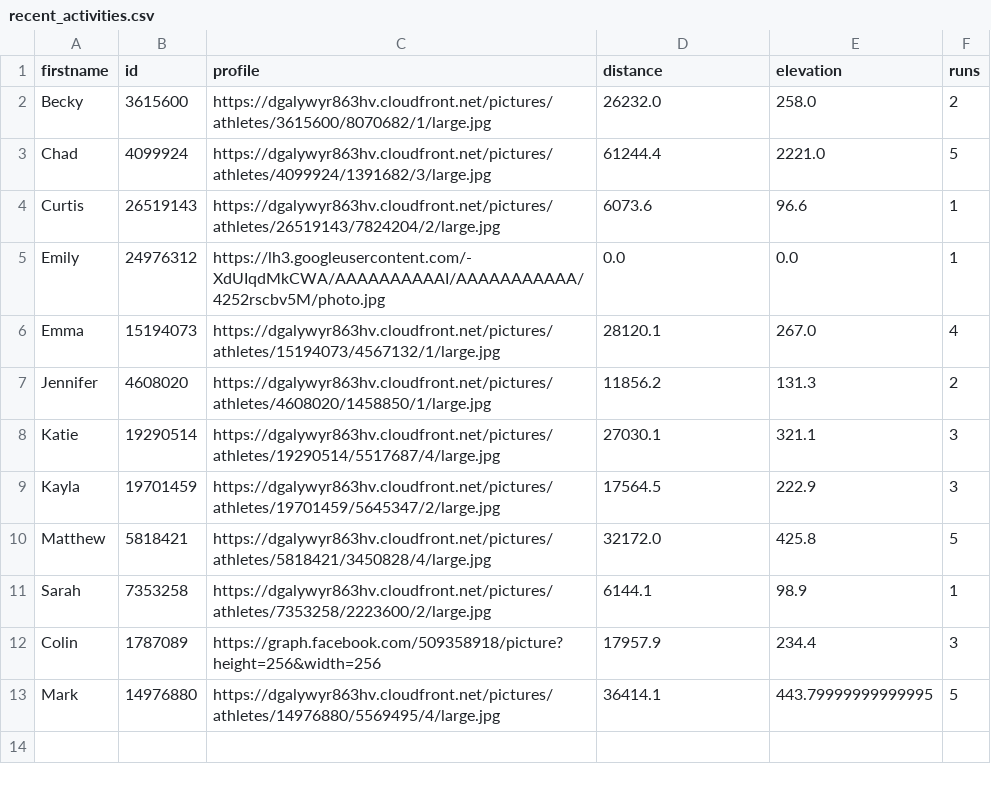
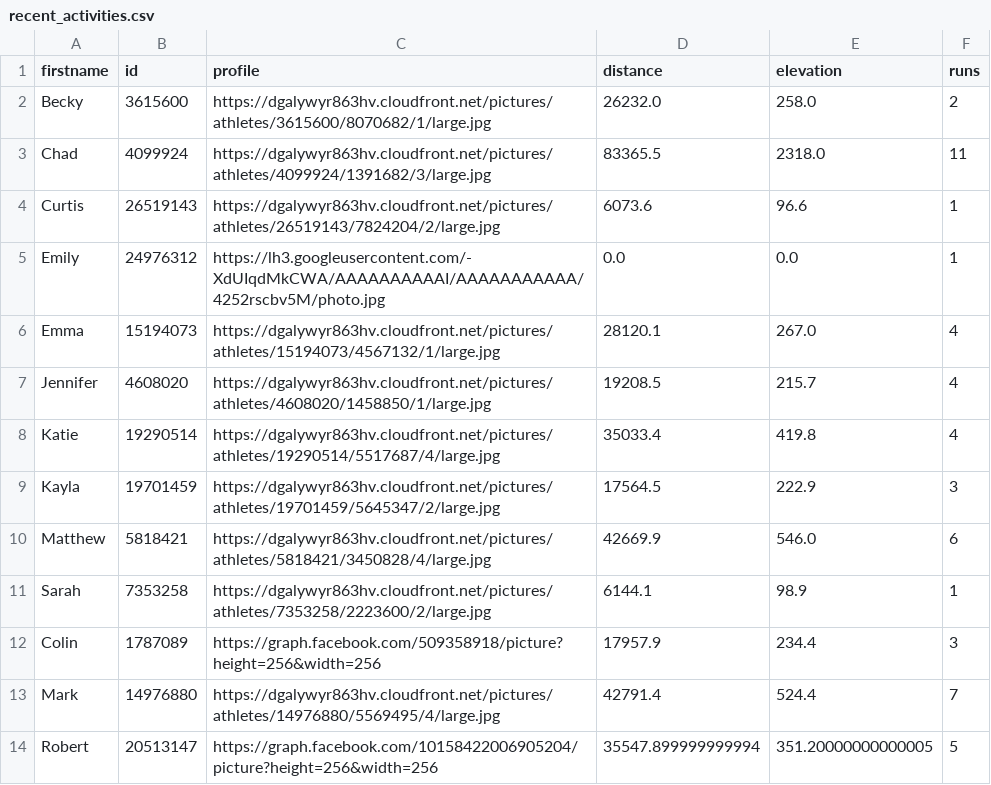
Before and after one commit to dartmouthrunners/dartmouthrunners.github.io, a CSV file: strava/data/recent_activities.csv, drawn as a sheet.

Commit message:
updated strava stats

```diff
--- a/strava/data/recent_activities.csv
+++ b/strava/data/recent_activities.csv
@@ -2,3 +2,3 @@ firstname,id,profile,distance,elevation,runs
 Becky,3615600,https://dgalywyr863hv.cloudfront.net/pictures/athletes/3615600/8070682/1/large.jpg,26232.0,258.0,2
-Chad,4099924,https://dgalywyr863hv.cloudfront.net/pictures/athletes/4099924/1391682/3/large.jpg,61244.4,2221.0,5
+Chad,4099924,https://dgalywyr863hv.cloudfront.net/pictures/athletes/4099924/1391682/3/large.jpg,83365.5,2318.0,11
 Curtis,26519143,https://dgalywyr863hv.cloudfront.net/pictures/athletes/26519143/7824204/2/large.jpg,6073.6,96.6,1
@@ -6,8 +6,9 @@ Emily,24976312,https://lh3.googleusercontent.com/-XdUIqdMkCWA/AAAAAAAAAAI/AAAAAA
 Emma,15194073,https://dgalywyr863hv.cloudfront.net/pictures/athletes/15194073/4567132/1/large.jpg,28120.1,267.0,4
-Jennifer,4608020,https://dgalywyr863hv.cloudfront.net/pictures/athletes/4608020/1458850/1/large.jpg,11856.2,131.3,2
-Katie,19290514,https://dgalywyr863hv.cloudfront.net/pictures/athletes/19290514/5517687/4/large.jpg,27030.1,321.1,3
+Jennifer,4608020,https://dgalywyr863hv.cloudfront.net/pictures/athletes/4608020/1458850/1/large.jpg,19208.5,215.7,4
+Katie,19290514,https://dgalywyr863hv.cloudfront.net/pictures/athletes/19290514/5517687/4/large.jpg,35033.4,419.8,4
 Kayla,19701459,https://dgalywyr863hv.cloudfront.net/pictures/athletes/19701459/5645347/2/large.jpg,17564.5,222.9,3
-Matthew,5818421,https://dgalywyr863hv.cloudfront.net/pictures/athletes/5818421/3450828/4/large.jpg,32172.0,425.8,5
+Matthew,5818421,https://dgalywyr863hv.cloudfront.net/pictures/athletes/5818421/3450828/4/large.jpg,42669.9,546.0,6
 Sarah,7353258,https://dgalywyr863hv.cloudfront.net/pictures/athletes/7353258/2223600/2/large.jpg,6144.1,98.9,1
 Colin,1787089,https://graph.facebook.com/509358918/picture?height=256&width=256,17957.9,234.4,3
-Mark,14976880,https://dgalywyr863hv.cloudfront.net/pictures/athletes/14976880/5569495/4/large.jpg,36414.1,443.79999999999995,5
+Mark,14976880,https://dgalywyr863hv.cloudfront.net/pictures/athletes/14976880/5569495/4/large.jpg,42791.4,524.4,7
+Robert,20513147,https://graph.facebook.com/10158422006905204/picture?height=256&width=256,35547.899999999994,351.20000000000005,5
```
